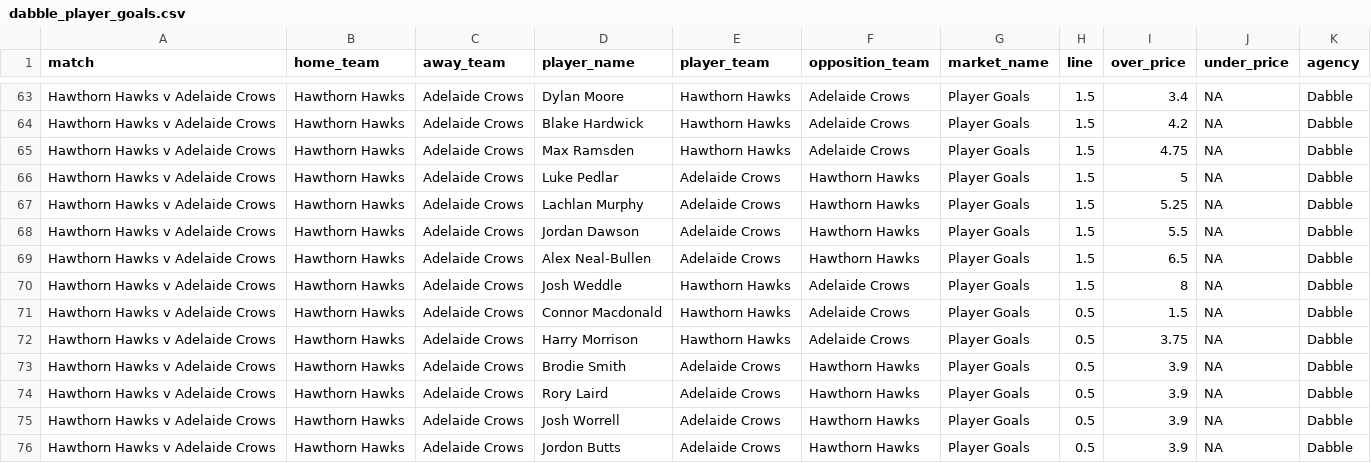
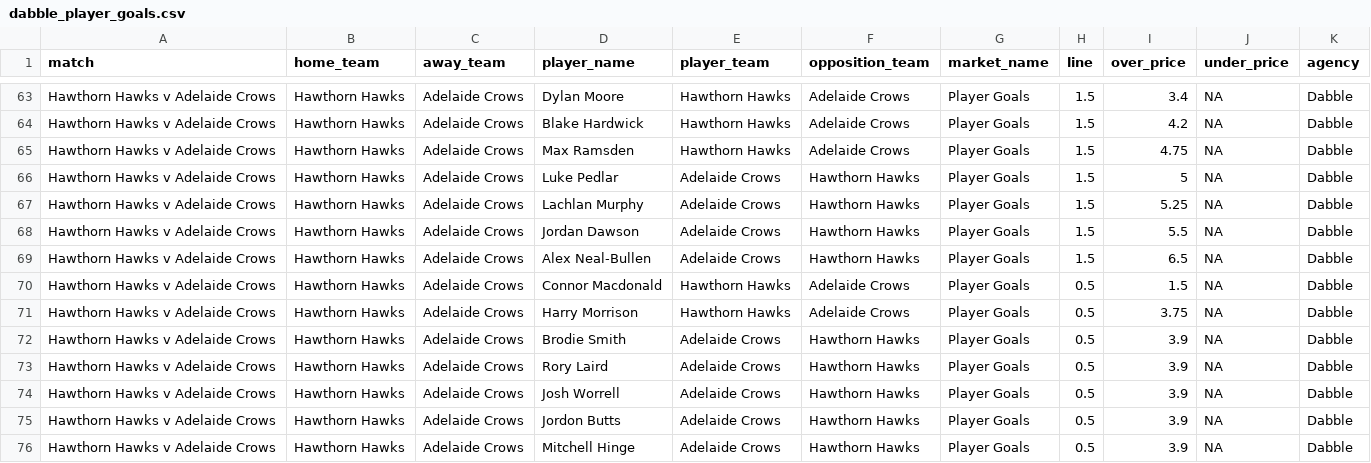
Before and after one commit to jamesbrown1417/AFL, a CSV file: Data/scraped_odds/dabble_player_goals.csv, drawn as a sheet; only a part is shown, gaps mark what is left out; the shorter side is filled out with more unchanged rows.

```diff
--- a/Data/scraped_odds/dabble_player_goals.csv
+++ b/Data/scraped_odds/dabble_player_goals.csv
@@ -69,3 +69,2 @@ Hawthorn Hawks v Adelaide Crows,Hawthorn Hawks,Adelaide Crows,Jordan Dawson,Adel
 Hawthorn Hawks v Adelaide Crows,Hawthorn Hawks,Adelaide Crows,Alex Neal-Bullen,Adelaide Crows,Hawthorn Hawks,Player Goals,1.5,6.5,NA,Dabble
-Hawthorn Hawks v Adelaide Crows,Hawthorn Hawks,Adelaide Crows,Josh Weddle,Hawthorn Hawks,Adelaide Crows,Player Goals,1.5,8,NA,Dabble
 Hawthorn Hawks v Adelaide Crows,Hawthorn Hawks,Adelaide Crows,Connor Macdonald,Hawthorn Hawks,Adelaide Crows,Player Goals,0.5,1.5,NA,Dabble
```
Also changed, not shown: Data/scraped_odds/dabble_player_disposals.csv, Data/scraped_odds/dabble_player_marks.csv, 38 other files.
